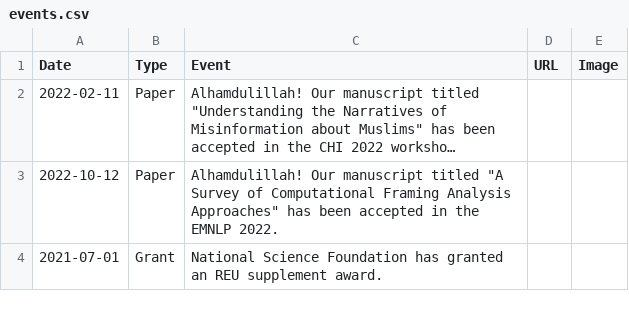
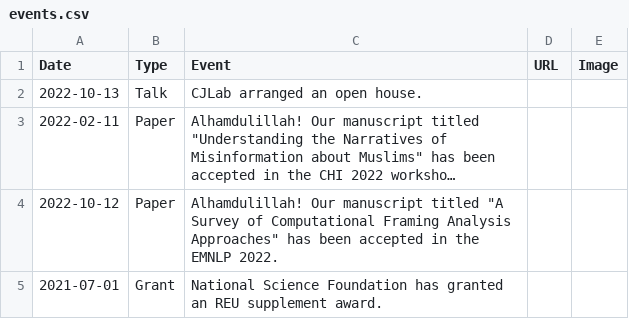
Before and after one commit to cjlab-umd/cjlab-umd.github.io, a CSV file: _data/events.csv, drawn as a sheet; only a part is shown; long unchanged cells end in …; the diff names each change by its address in the sheet, - before the commit and + after, or states it on an @@ line.

Commit message:
Update events.csv

```diff
--- a/_data/events.csv
+++ b/_data/events.csv
+row 2: 2022-10-13 | Talk | CJLab arranged an open house.
```
